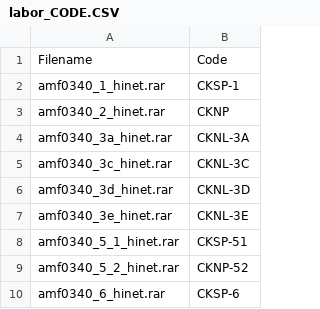
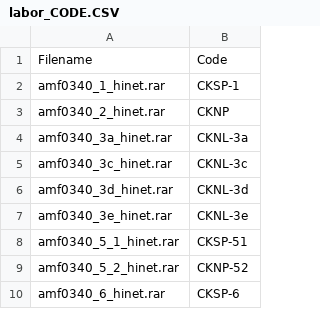
Before and after one commit to peijiun0622/AIReport, a CSV file: labor_CODE.CSV, drawn as a sheet.

```diff
--- a/labor_CODE.CSV
+++ b/labor_CODE.CSV
@@ -3,6 +3,6 @@ amf0340_1_hinet.rar,CKSP-1
 amf0340_2_hinet.rar,CKNP
-amf0340_3a_hinet.rar,CKNL-3A
-amf0340_3c_hinet.rar,CKNL-3C
-amf0340_3d_hinet.rar,CKNL-3D
-amf0340_3e_hinet.rar,CKNL-3E
+amf0340_3a_hinet.rar,CKNL-3a
+amf0340_3c_hinet.rar,CKNL-3c
+amf0340_3d_hinet.rar,CKNL-3d
+amf0340_3e_hinet.rar,CKNL-3e
 amf0340_5_1_hinet.rar,CKSP-51
```
Also changed, not shown: output_DATA/output.csv, output_DATA/selected_output.csv, 8 other files.
